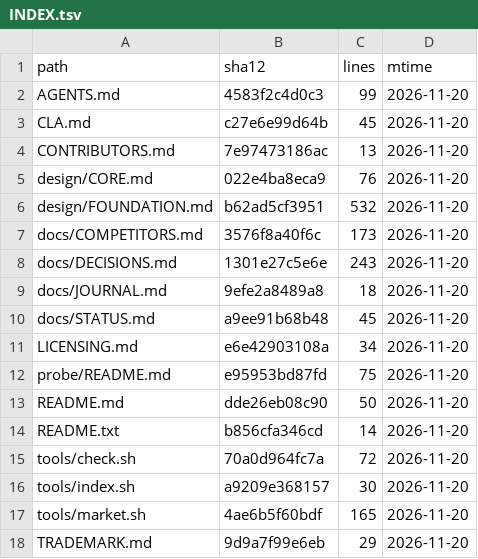
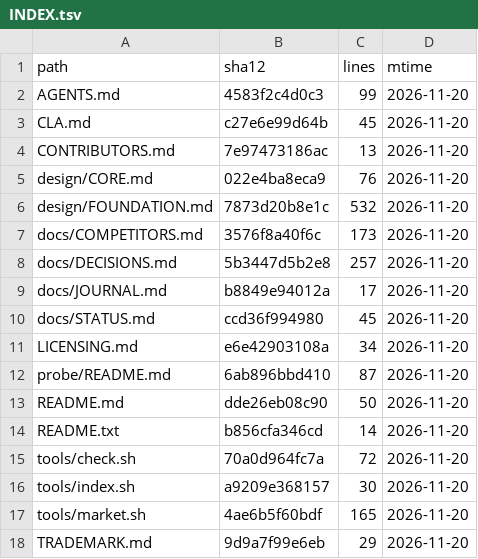
Before and after one commit to YusenZhang0601/tonyos, a TSV file: docs/INDEX.tsv, drawn as a sheet.

```diff
--- a/docs/INDEX.tsv
+++ b/docs/INDEX.tsv
@@ -5,9 +5,9 @@ CONTRIBUTORS.md	7e97473186ac	13	2026-11-20
 design/CORE.md	022e4ba8eca9	76	2026-11-20
-design/FOUNDATION.md	b62ad5cf3951	532	2026-11-20
+design/FOUNDATION.md	7873d20b8e1c	532	2026-11-20
 docs/COMPETITORS.md	3576f8a40f6c	173	2026-11-20
-docs/DECISIONS.md	1301e27c5e6e	243	2026-11-20
-docs/JOURNAL.md	9efe2a8489a8	18	2026-11-20
-docs/STATUS.md	a9ee91b68b48	45	2026-11-20
+docs/DECISIONS.md	5b3447d5b2e8	257	2026-11-20
+docs/JOURNAL.md	b8849e94012a	17	2026-11-20
+docs/STATUS.md	ccd36f994980	45	2026-11-20
 LICENSING.md	e6e42903108a	34	2026-11-20
-probe/README.md	e95953bd87fd	75	2026-11-20
+probe/README.md	6ab896bbd410	87	2026-11-20
 README.md	dde26eb08c90	50	2026-11-20
```
Also changed, not shown: 7 other files.
